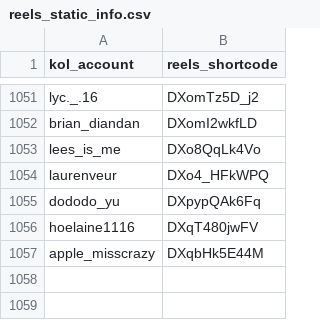
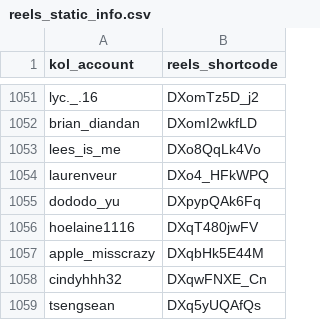
Before and after one commit to sabina-lu/kol-analysis-v2, a CSV file: data/reels_static_info.csv, drawn as a sheet; only a part is shown, gaps mark what is left out; the diff names each change by its address in the sheet, - before the commit and + after, or states it on an @@ line.

```diff
--- a/data/reels_static_info.csv
+++ b/data/reels_static_info.csv
+row 1058: cindyhhh32 | DXqwFNXE_Cn
+row 1059: tsengsean | DXq5yUQAfQs
```
Also changed, not shown: data/profile_post_state.csv.
